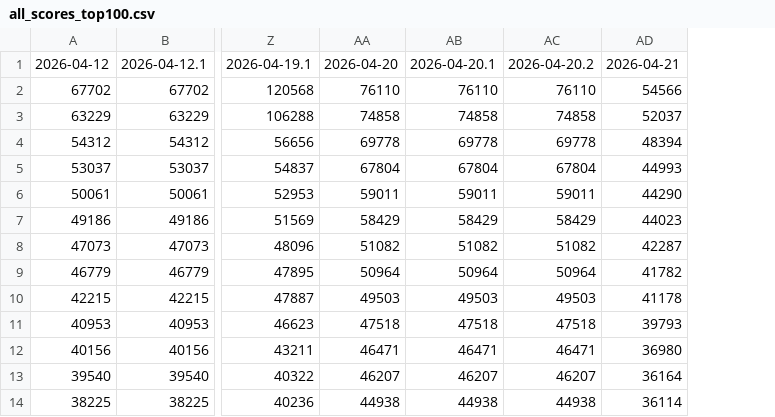
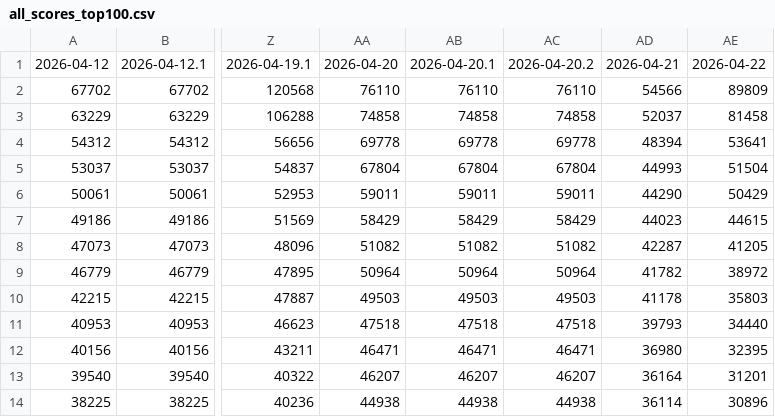
Before and after one commit to markram0001/aoi, a CSV file: data/all_scores_top100.csv, drawn as a sheet; only a part is shown, gaps mark what is left out; the diff names each change by its address in the sheet, - before the commit and + after, or states it on an @@ line.

```diff
--- a/data/all_scores_top100.csv
+++ b/data/all_scores_top100.csv
+column AE, rows 1-14: 2026-04-22 | 89809 | 81458 | 53641 | 51504 | 50429 | 44615 | 41205 | 38972 | 35803 | 34440 | 32395 | 31201 | 30896
```
Also changed, not shown: data/ai_count_top100.csv, data/ai_points_top100.csv, 5 other files.
